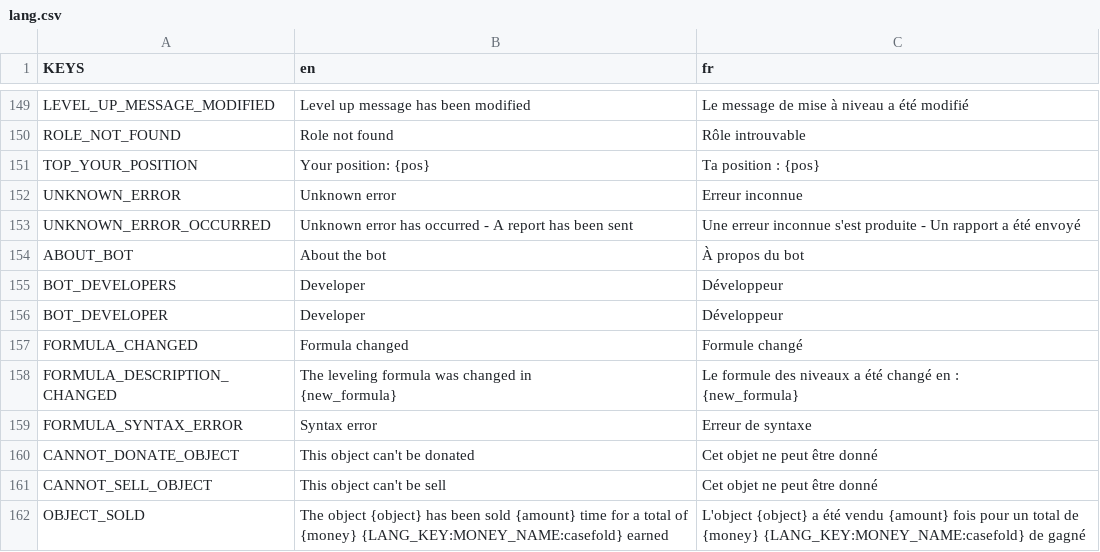
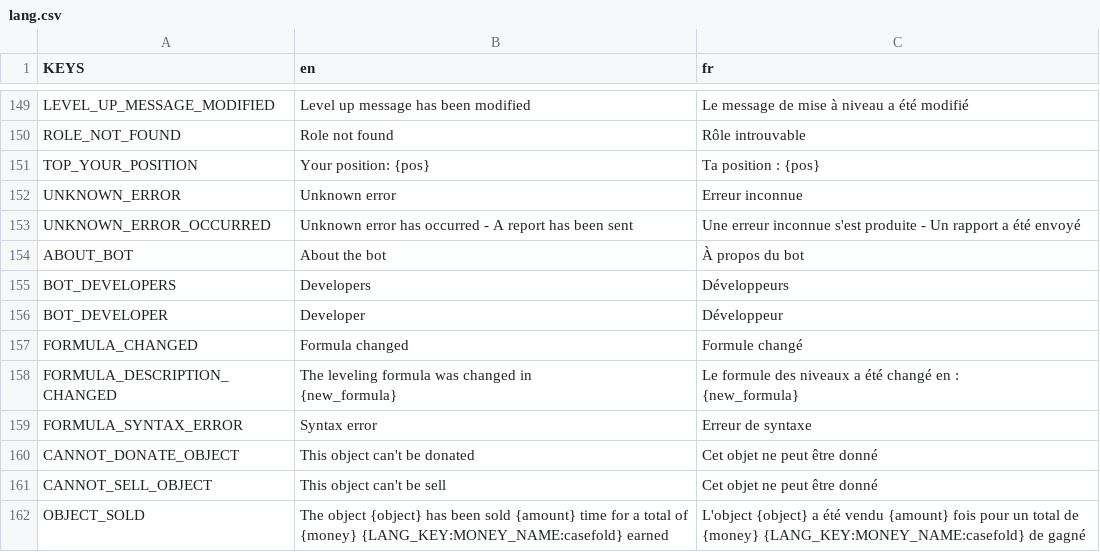
Before and after one commit to Dams4K/CoordBot, a CSV file: lang/lang.csv, drawn as a sheet; only a part is shown, gaps mark what is left out.

Commit message:
Okay so i should have plurial working, but..

```diff
--- a/lang/lang.csv
+++ b/lang/lang.csv
@@ -158,3 +158,3 @@ UNKNOWN_ERROR_OCCURRED,Unknown error has occurred - A report has been sent,Une e
 ABOUT_BOT,About the bot,À propos du bot
-BOT_DEVELOPERS,Developer,Développeur
+BOT_DEVELOPERS,Developers,Développeurs
 BOT_DEVELOPER,Developer,Développeur
```
